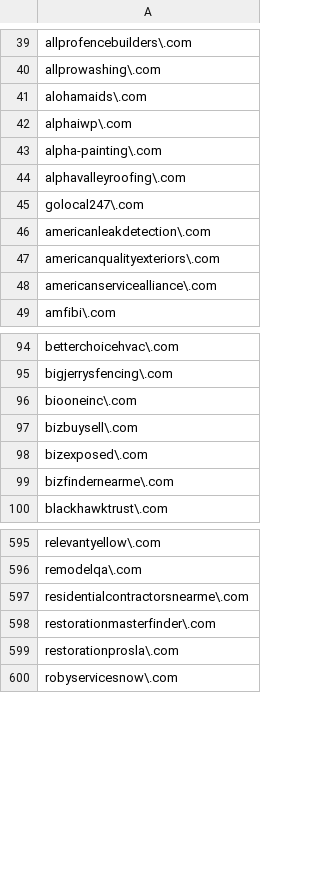
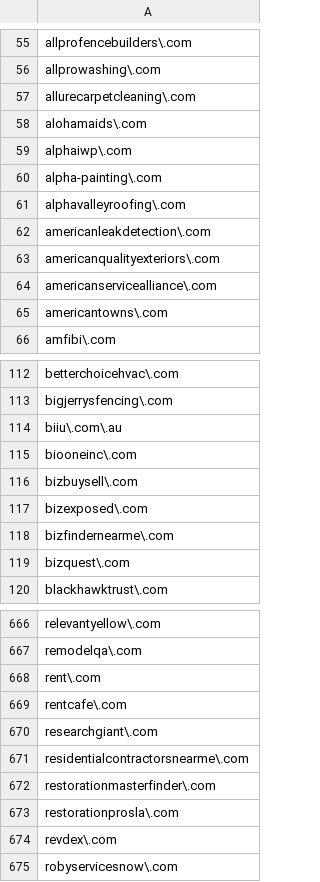
Before and after one commit to lukn00/luke-filter, a CSV file: _blacklist.csv, drawn as a sheet; only a part is shown, gaps mark what is left out; the diff covers the shown part only.

```diff
--- a/_blacklist.csv
+++ b/_blacklist.csv
@@ -40,2 +56,3 @@ allprofencebuilders\.com
 allprowashing\.com
+allurecarpetcleaning\.com
 alohamaids\.com
@@ -44,3 +61,2 @@ alpha-painting\.com
 alphavalleyroofing\.com
-golocal247\.com
 americanleakdetection\.com
@@ -48,2 +64,3 @@ americanqualityexteriors\.com
 americanservicealliance\.com
+americantowns\.com
 amfibi\.com
@@ -95,2 +113,3 @@ betterchoicehvac\.com
 bigjerrysfencing\.com
+biiu\.com\.au
 biooneinc\.com
@@ -99,2 +118,3 @@ bizexposed\.com
 bizfindernearme\.com
+bizquest\.com
 blackhawktrust\.com
@@ -596,2 +667,5 @@ relevantyellow\.com
 remodelqa\.com
+rent\.com
+rentcafe\.com
+researchgiant\.com
 residentialcontractorsnearme\.com
@@ -599,2 +673,3 @@ restorationmasterfinder\.com
 restorationprosla\.com
+revdex\.com
 robyservicesnow\.com
```
Also changed, not shown: 48 added rows, 1 removed row, 34 moved rows and 1 edited cell elsewhere in this file, _bads.csv.
